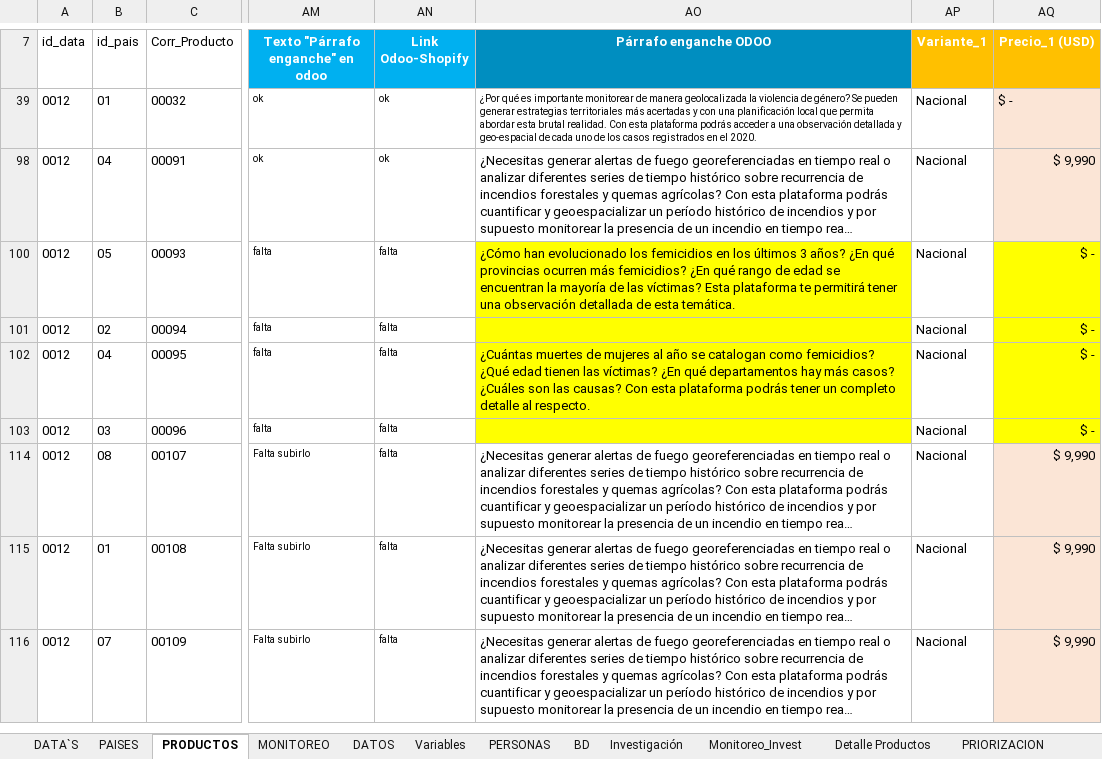
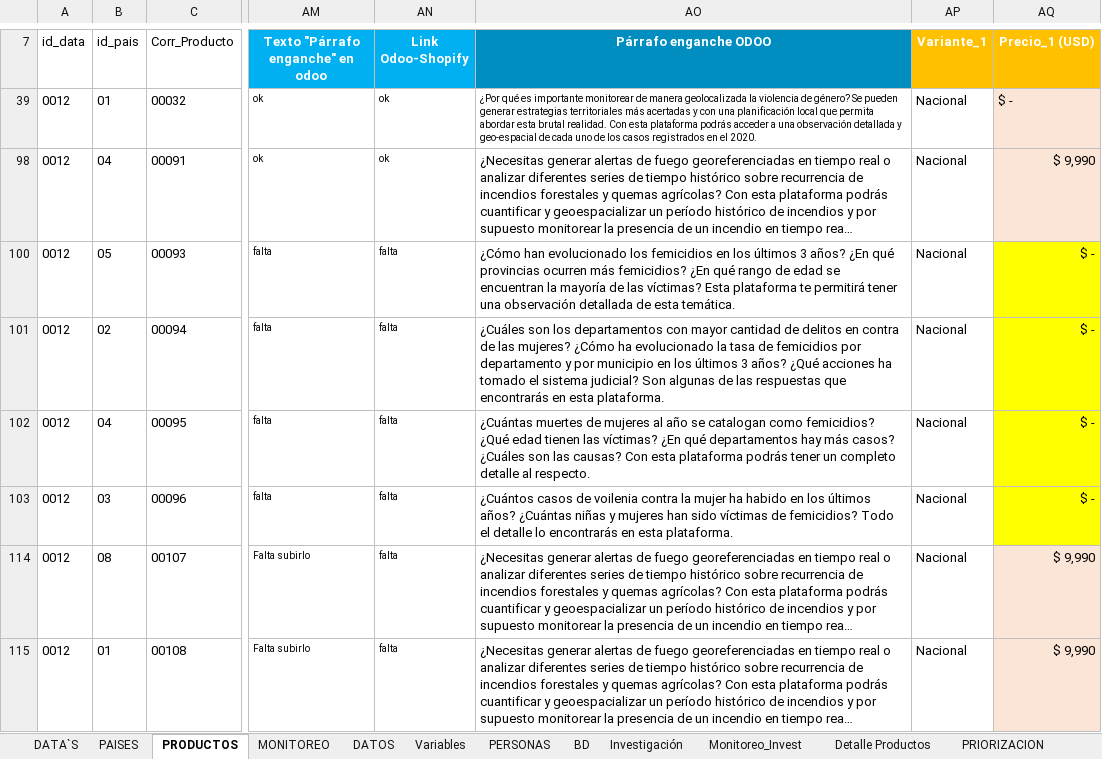
Before and after one commit to Sud-Austral/MONITOREO-DI, an Excel workbook: Monitoreo DI.xlsx, sheet PRODUCTOS, drawn as a sheet; only a part is shown, gaps mark what is left out; the shorter side is filled out with more unchanged rows; long unchanged cells end in …; values as stored, in another font and other column widths than the file's, no borders; charts and pictures and conditional formats and table styles not drawn; the diff names each change by its address in the sheet, - before the commit and + after, or states it on an @@ line.

```diff
--- a/Monitoreo DI.xlsx (sheet PRODUCTOS)
+++ b/Monitoreo DI.xlsx (sheet PRODUCTOS)
-AO100:AO103 fill: #FFFF00
+AO100:AO103 fill: none
-AO101 (Párrafo enganche ODOO): (empty)
+AO101 (Párrafo enganche ODOO): ¿Cuáles son los departamentos con mayor cantidad de delitos en contra de las mujeres? ¿Cómo ha evolucionado la tasa de femicidios por departamento y por municipio en los últimos 3 años? ¿Qué acciones ha tomado el sistema judicial? Son algunas de las respuestas que encontrarás en esta plataforma.
-AO103 (Párrafo enganche ODOO): (empty)
+AO103 (Párrafo enganche ODOO): ¿Cuántos casos de voilenia contra la mujer ha habido en los últimos años? ¿Cuántas niñas y mujeres han sido víctimas de femicidios? Todo el detalle lo encontrarás en esta plataforma.
```
Also changed, not shown: charts or pictures, CheckList_control_calidad_Productos.xlsx.
